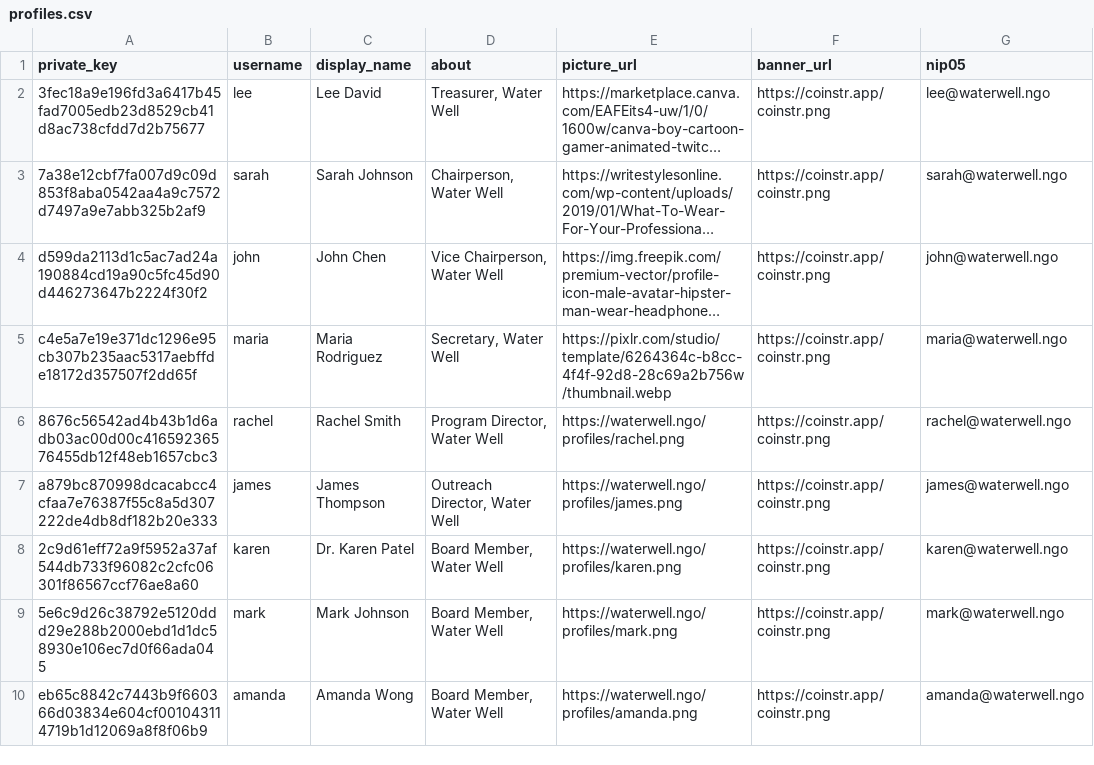
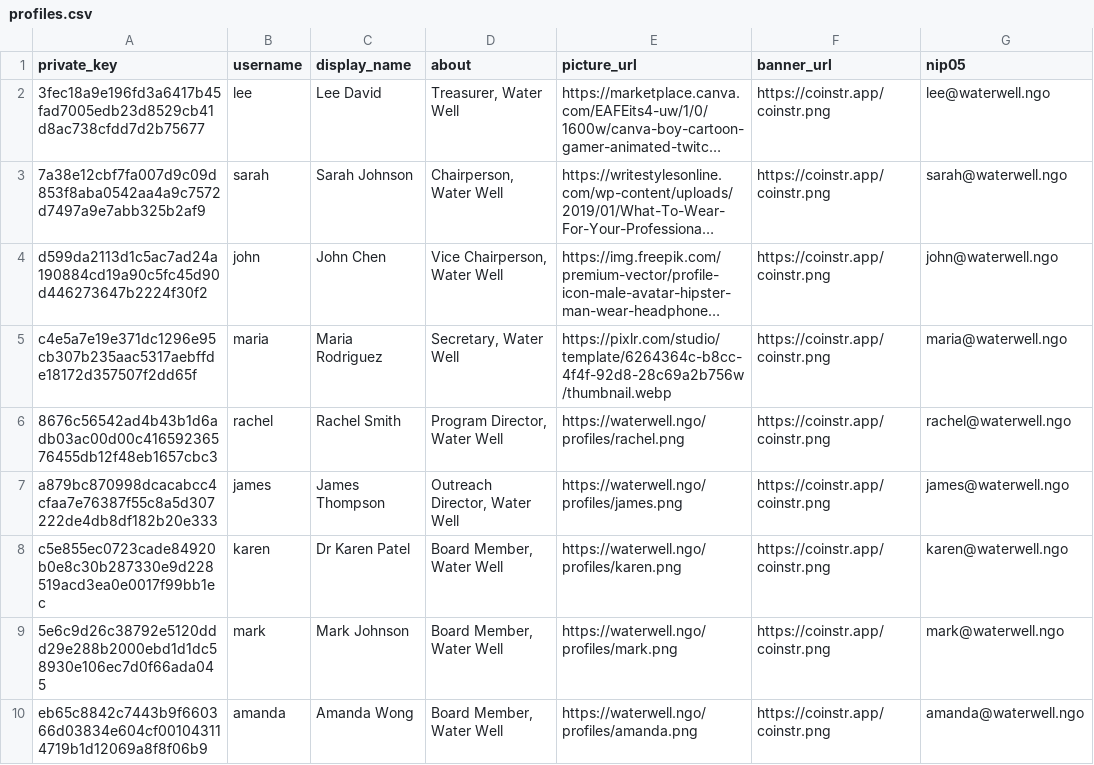
Before and after one commit to smartvaults/coinstr-demo, a CSV file: waterwell/profiles.csv, drawn as a sheet; long unchanged cells end in ….

```diff
--- a/waterwell/profiles.csv
+++ b/waterwell/profiles.csv
@@ -7,3 +7,3 @@ c4e5a7e19e371dc1296e95cb307b235aac5317aebffde18172d357507f2dd65f,"maria","Maria
 a879bc870998dcacabcc4cfaa7e76387f55c8a5d307222de4db8df182b20e333,"james","James Thompson","Outreach Director, Water Well","https://waterwell.ngo/profiles/james.png","https://coinstr.app/coinstr.png","james@waterwell.ngo"
-2c9d61eff72a9f5952a37af544db733f96082c2cfc06301f86567ccf76ae8a60,"karen","Dr. Karen Patel","Board Member, Water Well","https://waterwell.ngo/profiles/karen.png","https://coinstr.app/coinstr.png","karen@waterwell.ngo"
+c5e855ec0723cade84920b0e8c30b287330e9d228519acd3ea0e0017f99bb1ec,"karen","Dr Karen Patel","Board Member, Water Well","https://waterwell.ngo/profiles/karen.png","https://coinstr.app/coinstr.png","karen@waterwell.ngo"
 5e6c9d26c38792e5120ddd29e288b2000ebd1d1dc58930e106ec7d0f66ada045,"mark","Mark Johnson","Board Member, Water Well","https://waterwell.ngo/profiles/mark.png","https://coinstr.app/coinstr.png","mark@waterwell.ngo"
```
Also changed, not shown: trey-smith-family/trey-contact-list.csv, waterwell/contact-list.csv, 14 other files.
